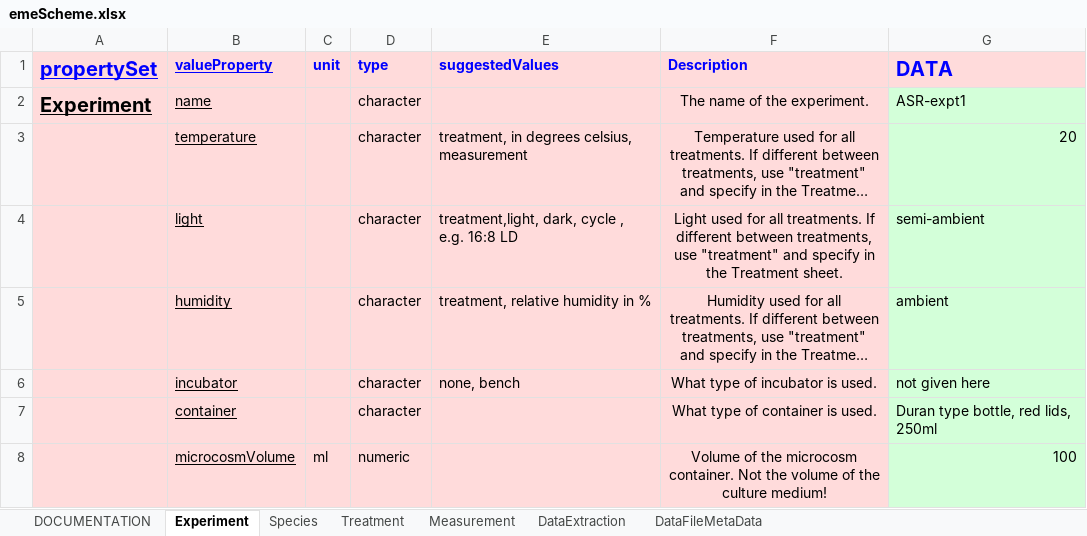
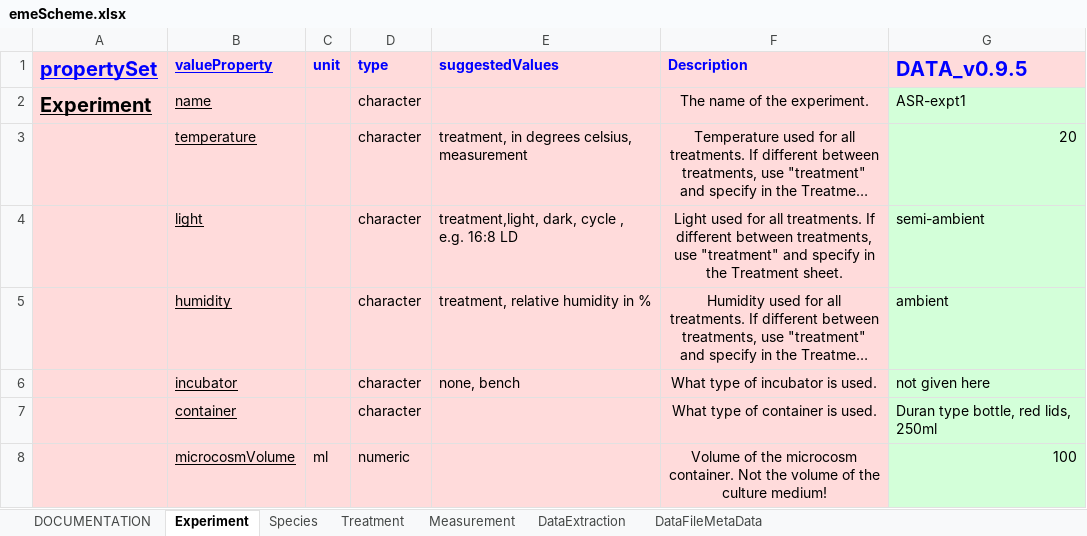
Before and after one commit to UZH-PEG/dmdScheme, an Excel workbook: inst/emeScheme.xlsx, sheet Experiment, drawn as a sheet; only a part is shown; long unchanged cells end in …; values as stored, in another font and other column widths than the file's, no borders; the diff names each change by its address in the sheet, - before the commit and + after, or states it on an @@ line.

Commit message:
Add Version info from emeScheme.xls
Version info is added to:

* to DESCRIPTION file
* all emeScheme files
* all exported file formats, including xml
* test is added yto verify the versions in the DESCRIPTION file and the emeScheme.xlsx are in sync

```diff
--- a/inst/emeScheme.xlsx (sheet Experiment)
+++ b/inst/emeScheme.xlsx (sheet Experiment)
-G1: DATA
+G1: DATA_v0.9.5
```
Also changed, not shown: 34 other files.
